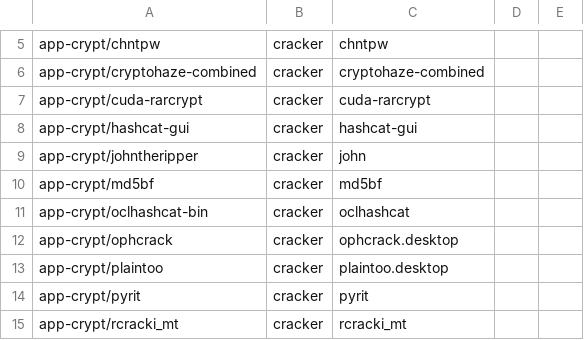
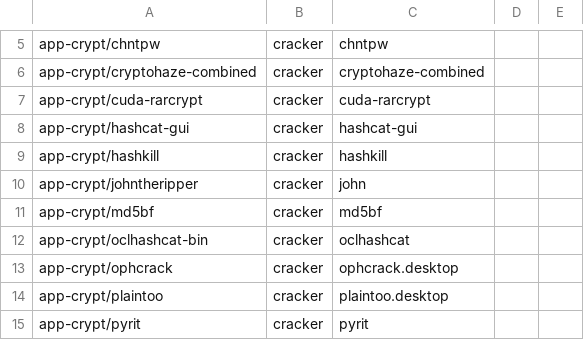
Before and after one commit to svn2github/pentoo, a CSV file: genmenu/trunk/src/share/genmenu/db.csv, drawn as a sheet; only a part is shown, gaps mark what is left out; the shorter side is filled out with more unchanged rows.

Commit message:
pentoo-cracking: hashkill added
git-svn-id: http://pentoo.googlecode.com/svn@3988 04556701-5d27-2e10-b29c-201e0903c0fa

```diff
--- a/genmenu/trunk/src/share/genmenu/db.csv
+++ b/genmenu/trunk/src/share/genmenu/db.csv
@@ -8,2 +8,3 @@ app-crypt/cuda-rarcrypt,cracker,cuda-rarcrypt
 app-crypt/hashcat-gui,cracker,hashcat-gui
+app-crypt/hashkill,cracker,hashkill
 app-crypt/johntheripper,cracker,john
```
Also changed, not shown: 2 other files.
